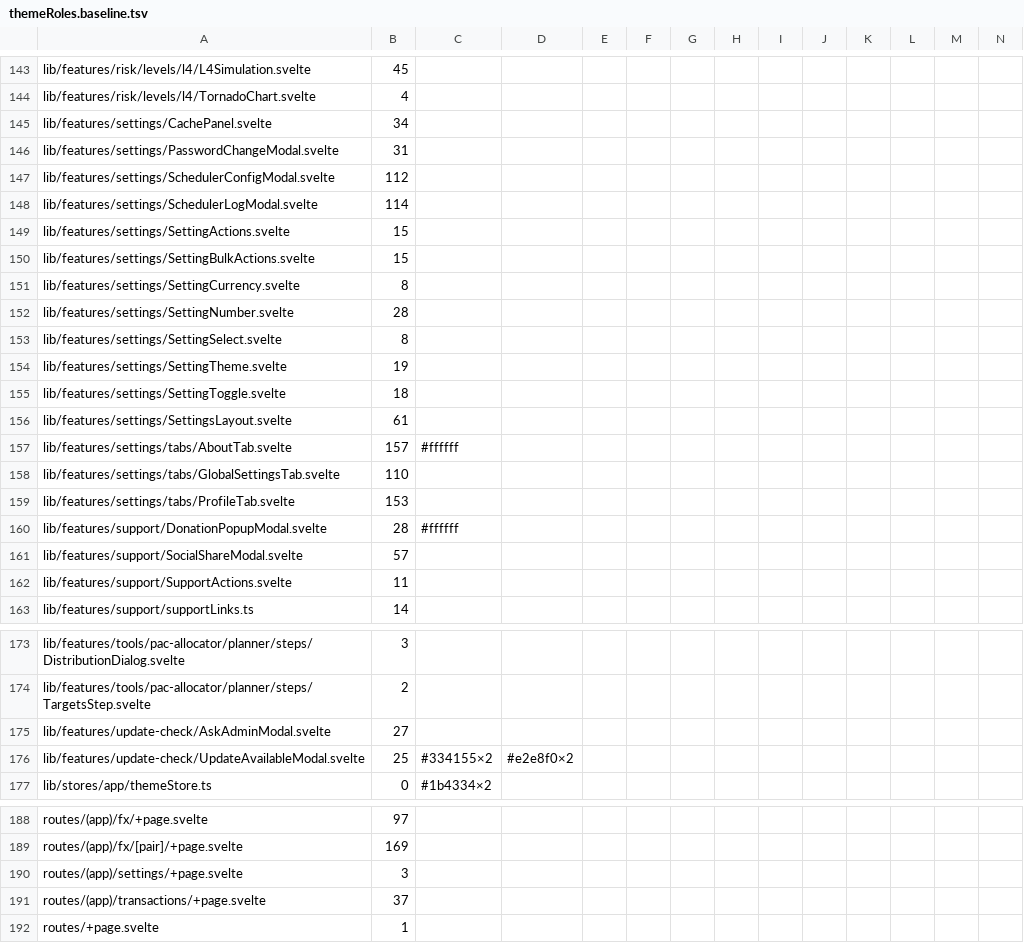
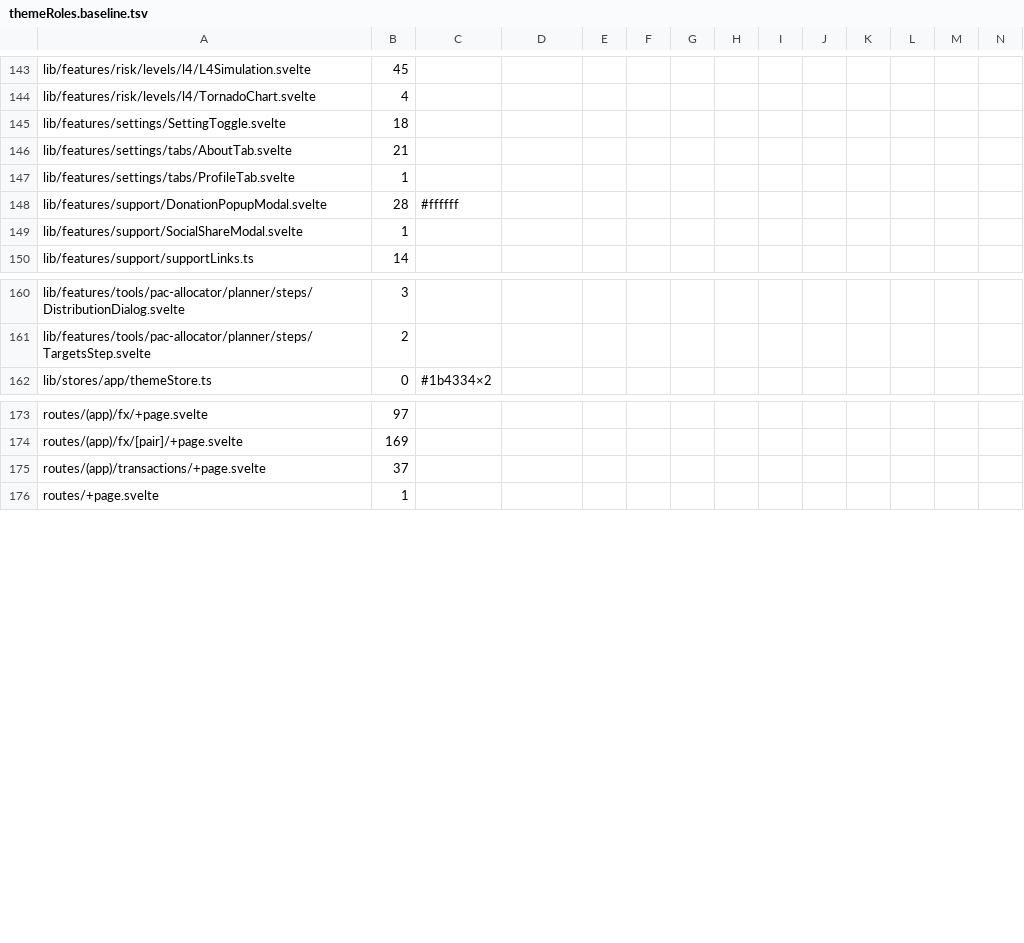
Before and after one commit to Librefolio/LibreFolio, a TSV file: frontend/src/themeRoles.baseline.tsv, drawn as a sheet; only a part is shown, gaps mark what is left out; removed rows and columns are numbered as before the commit, all else as after; rows hold the shown columns only; the diff names each change by its address in the sheet, - before the commit and + after, or states it on an @@ line.

Commit message:
refactor(theme): settings, support and update modals on colour roles
Workstream IM, lots IM-1…IM-6 (D-T28): setting controls, settings
page and global tab, scheduler modals, profile, About, support and
update modals move 1:1 to the colour roles; the About icons follow
Q12. Left legacy: the switch (T), social brand colours, About plugin
families (categorical), the heart; DonationPopupModal awaits A.
GlobalSettingsTab test reads the row test id, not a colour class.
Ratchet m1 8249 -> 7284, m2 54 -> 49.

```diff
--- a/frontend/src/themeRoles.baseline.tsv
+++ b/frontend/src/themeRoles.baseline.tsv
-row 145: lib/features/settings/CachePanel.svelte | 34
-row 146: lib/features/settings/PasswordChangeModal.svelte | 31
-row 147: lib/features/settings/SchedulerConfigModal.svelte | 112
-row 148: lib/features/settings/SchedulerLogModal.svelte | 114
-row 149: lib/features/settings/SettingActions.svelte | 15
-row 150: lib/features/settings/SettingBulkActions.svelte | 15
-row 151: lib/features/settings/SettingCurrency.svelte | 8
-row 152: lib/features/settings/SettingNumber.svelte | 28
-row 153: lib/features/settings/SettingSelect.svelte | 8
-row 154: lib/features/settings/SettingTheme.svelte | 19
-row 156: lib/features/settings/SettingsLayout.svelte | 61
-B146: 157
+B146: 21
-C146: #ffffff
+C146: (empty)
-row 158: lib/features/settings/tabs/GlobalSettingsTab.svelte | 110
-B147: 153
+B147: 1
-B149: 57
+B149: 1
-row 162: lib/features/support/SupportActions.svelte | 11
-row 175: lib/features/update-check/AskAdminModal.svelte | 27
-row 176: lib/features/update-check/UpdateAvailableModal.svelte | 25 | #334155×2 | #e2e8f0×2
-row 190: routes/(app)/settings/+page.svelte | 3
```
Also changed, not shown: 20 other files.
